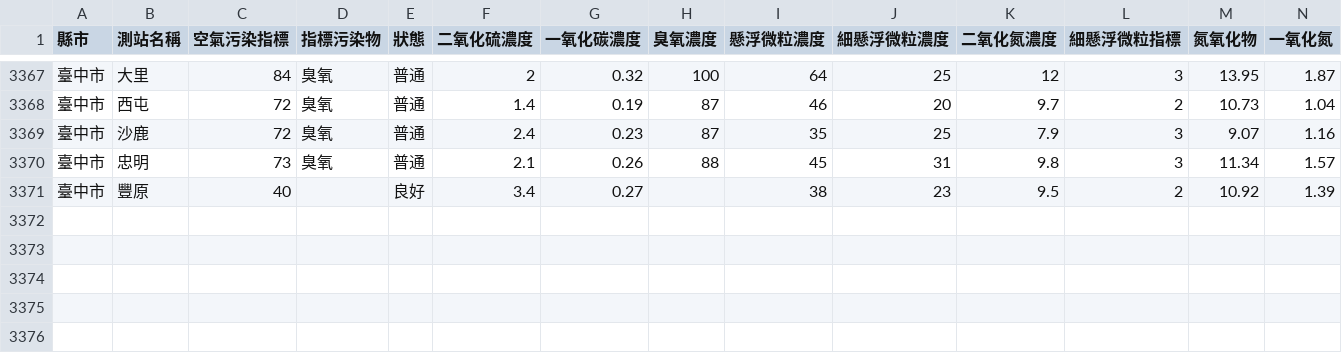
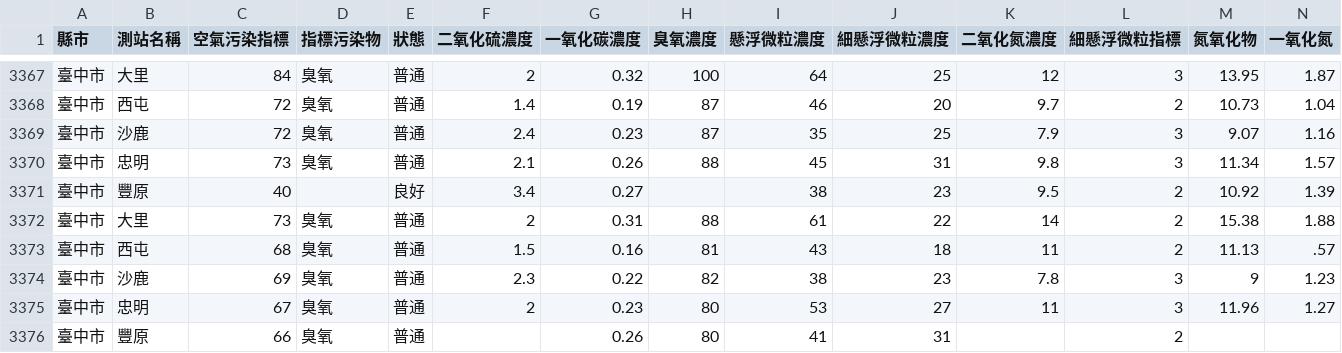
Before and after one commit to HarrisQs/AirPollutionCrawler, a CSV file: Data/臺中市.csv, drawn as a sheet; only a part is shown, gaps mark what is left out; rows hold the shown columns only; the diff names each change by its address in the sheet, - before the commit and + after, or states it on an @@ line.

```diff
--- a/Data/臺中市.csv
+++ b/Data/臺中市.csv
+row 3372: 臺中市 | 大里 | 73 | 臭氧 | 普通 | 2 | 0.31 | 88 | 61 | 22 | 14 | 2 | 15.38 | 1.88
+row 3373: 臺中市 | 西屯 | 68 | 臭氧 | 普通 | 1.5 | 0.16 | 81 | 43 | 18 | 11 | 2 | 11.13 | .57
+row 3374: 臺中市 | 沙鹿 | 69 | 臭氧 | 普通 | 2.3 | 0.22 | 82 | 38 | 23 | 7.8 | 3 | 9 | 1.23
+row 3375: 臺中市 | 忠明 | 67 | 臭氧 | 普通 | 2 | 0.23 | 80 | 53 | 27 | 11 | 3 | 11.96 | 1.27
+row 3376: 臺中市 | 豐原 | 66 | 臭氧 | 普通 |  | 0.26 | 80 | 41 | 31 |  | 2
```
Also changed, not shown: Data/新北市.csv, Data/桃園市.csv, 19 other files.
